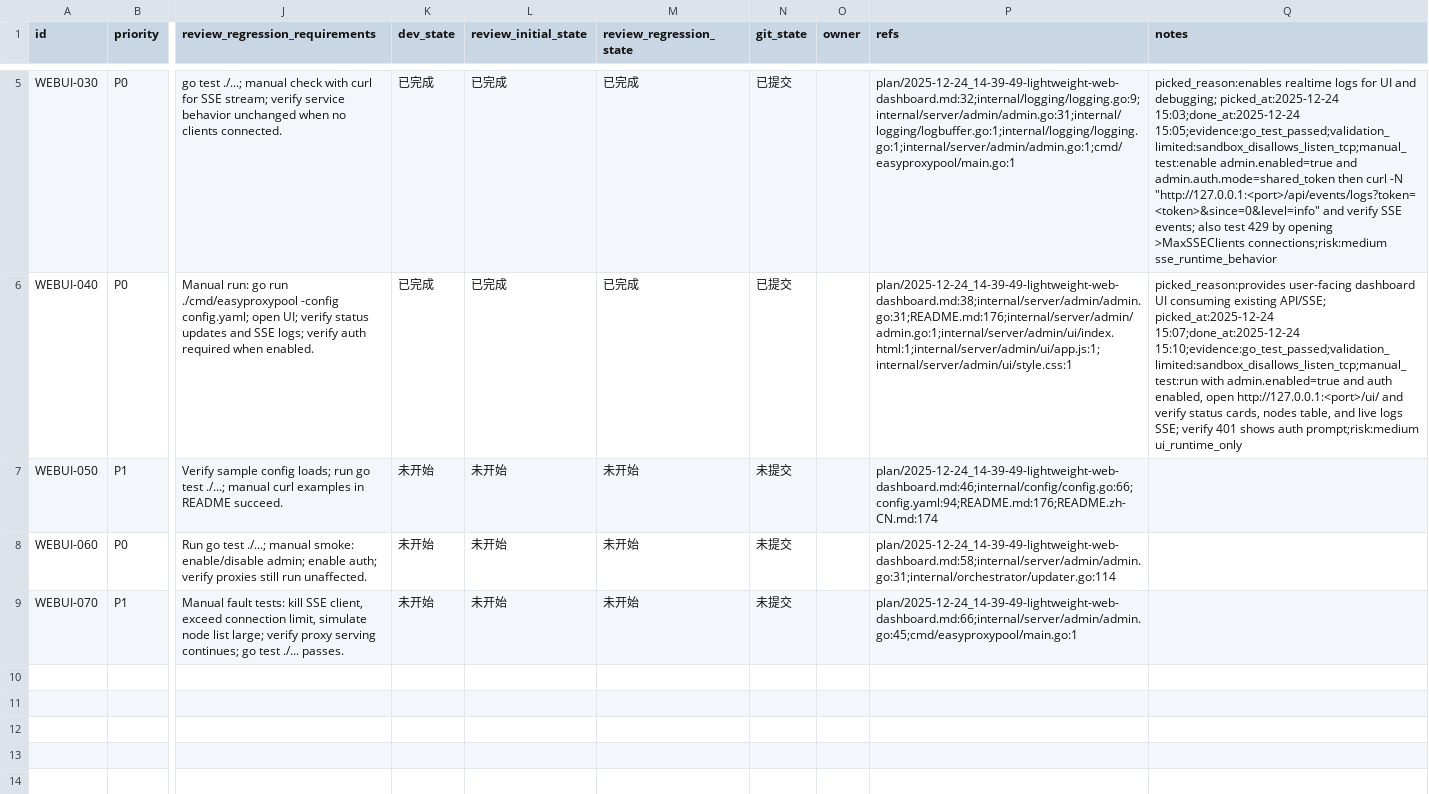
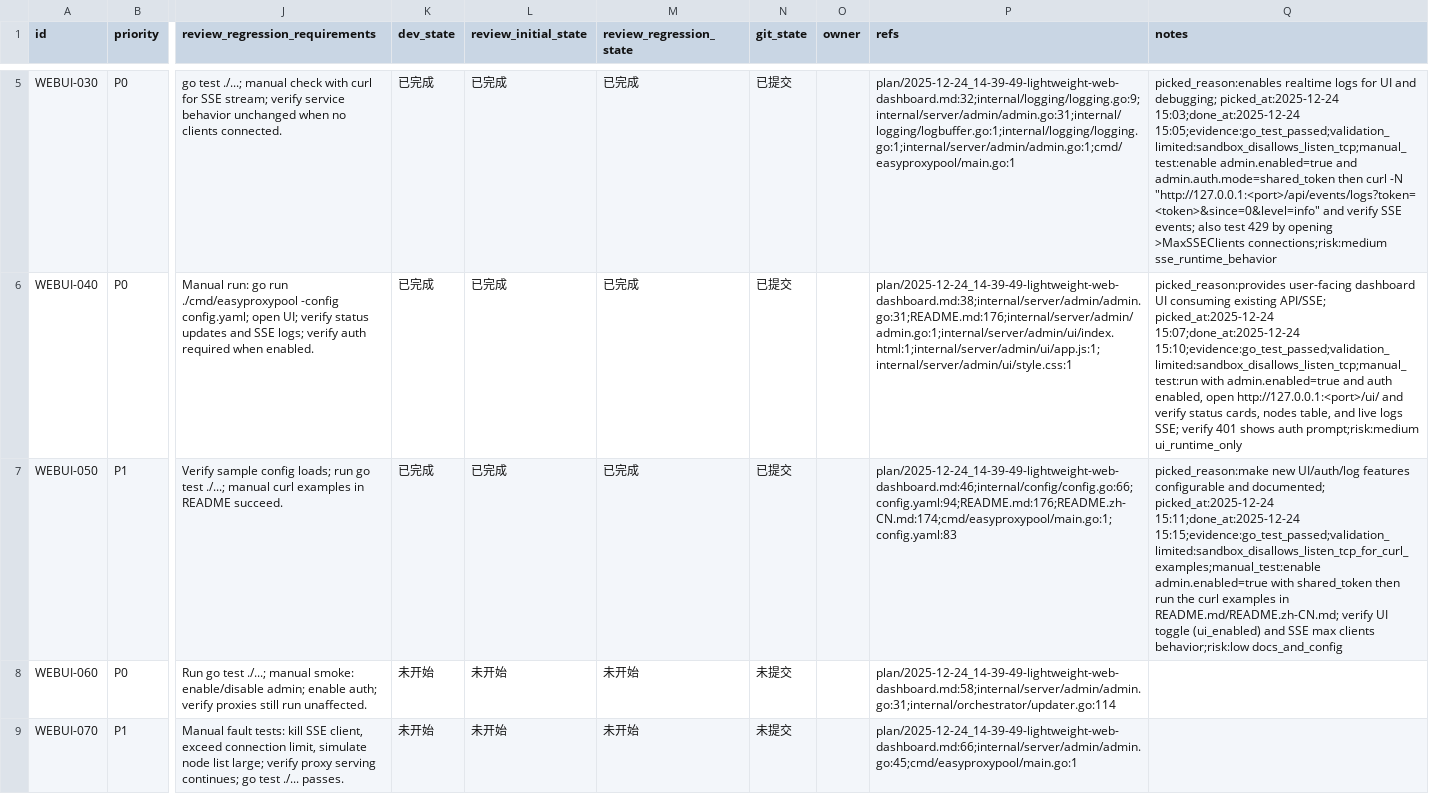
Before and after one commit to CodeBoy2006/EasyProxyPool, a CSV file: issues/2025-12-24_14-47-16-lightweight-web-dashboard.csv, drawn as a sheet; only a part is shown, gaps mark what is left out; the diff names each change by its address in the sheet, - before the commit and + after, or states it on an @@ line.

Commit message:
[WEBUI-050] Add admin config knobs and docs

```diff
--- a/issues/2025-12-24_14-47-16-lightweight-web-dashboard.csv
+++ b/issues/2025-12-24_14-47-16-lightweight-web-dashboard.csv
-K7 (dev_state): 未开始
+K7 (dev_state): 已完成
-L7 (review_initial_state): 未开始
+L7 (review_initial_state): 已完成
-M7 (review_regression_state): 未开始
+M7 (review_regression_state): 已完成
-N7 (git_state): 未提交
+N7 (git_state): 已提交
-P7 (refs): plan/2025-12-24_14-39-49-lightweight-web-dashboard.md:46;internal/config/config.go:66;config.yaml:94;README.md:176;README.zh-CN.md:174
+P7 (refs): plan/2025-12-24_14-39-49-lightweight-web-dashboard.md:46;internal/config/config.go:66;config.yaml:94;README.md:176;README.zh-CN.md:174;cmd/easyproxypool/main.go:1;config.yaml:83
-Q7 (notes): (empty)
+Q7 (notes): picked_reason:make new UI/auth/log features configurable and documented; picked_at:2025-12-24 15:11;done_at:2025-12-24 15:15;evidence:go_test_passed;validation_limited:sandbox_disallows_listen_tcp_for_curl_examples;manual_test:enable admin.enabled=true with shared_token then run the curl examples in README.md/README.zh-CN.md; verify UI toggle (ui_enabled) and SSE max clients behavior;risk:low docs_and_config
```
Also changed, not shown: 7 other files.
